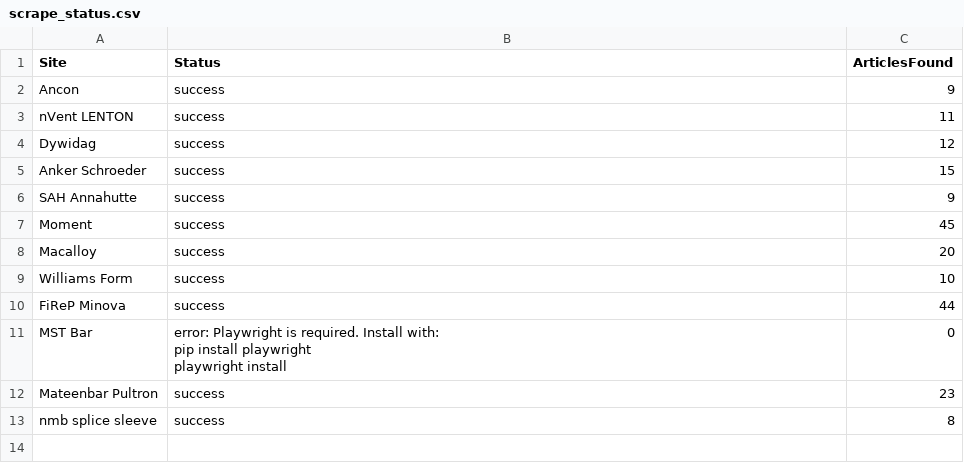
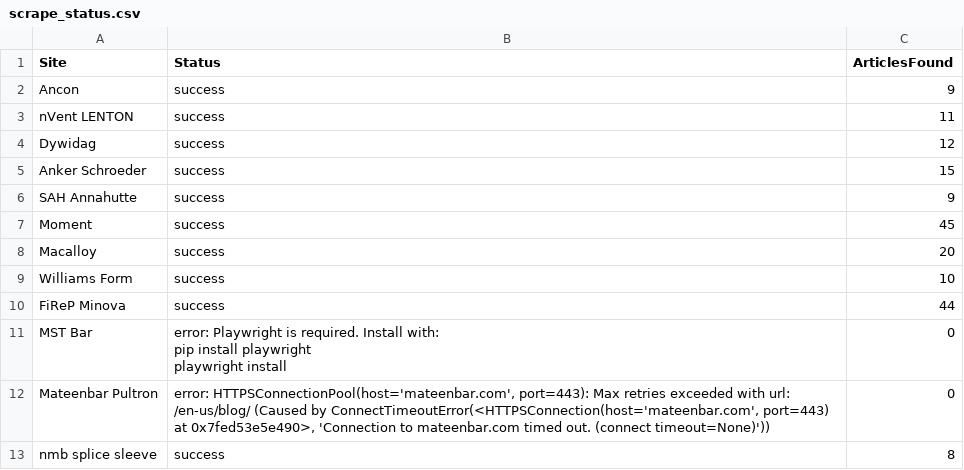
Before and after one commit to jumpbcc158/006gitscrape, a CSV file: scrape_status.csv, drawn as a sheet.

```diff
--- a/scrape_status.csv
+++ b/scrape_status.csv
@@ -13,3 +13,3 @@ MST Bar,"error: Playwright is required. Install with:
   playwright install",0
-Mateenbar Pultron,success,23
+Mateenbar Pultron,"error: HTTPSConnectionPool(host='mateenbar.com', port=443): Max retries exceeded with url: /en-us/blog/ (Caused by ConnectTimeoutError(<HTTPSConnection(host='mateenbar.com', port=443) at 0x7fed53e5e490>, 'Connection to mateenbar.com timed out. (connect timeout=None)'))",0
 nmb splice sleeve,success,8
```
Also changed, not shown: 1 other file.
